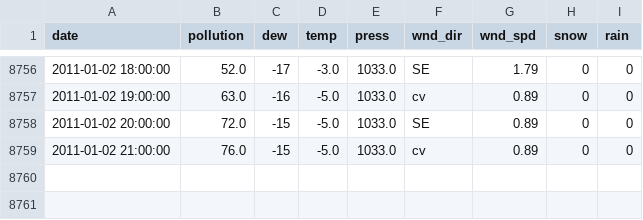
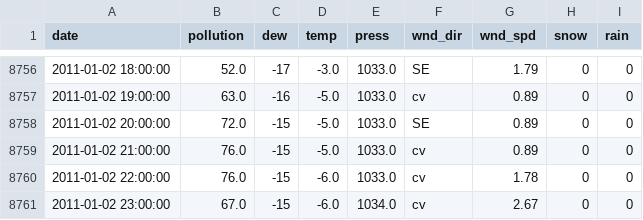
Before and after one commit to Juned-the-programmer/Air_Pollution_LSTM, a CSV file: LSTM Forecasting/test.csv, drawn as a sheet; only a part is shown, gaps mark what is left out; the diff names each change by its address in the sheet, - before the commit and + after, or states it on an @@ line.

```diff
--- a/LSTM Forecasting/test.csv
+++ b/LSTM Forecasting/test.csv
+row 8760: 2011-01-02 22:00:00 | 76.0 | -15 | -6.0 | 1033.0 | cv | 1.78 | 0 | 0
+row 8761: 2011-01-02 23:00:00 | 67.0 | -15 | -6.0 | 1034.0 | cv | 2.67 | 0 | 0
```
Also changed, not shown: 2 other files.
